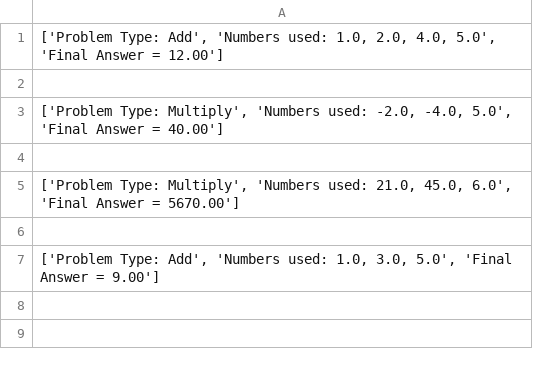
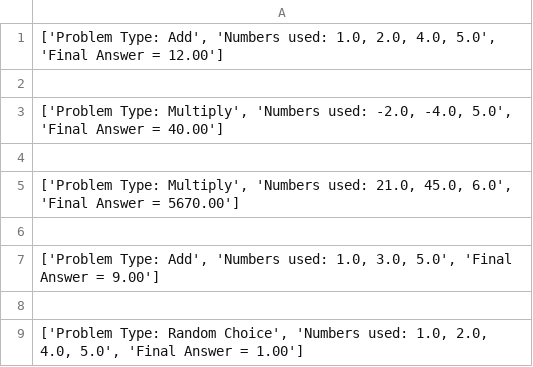
Before and after one commit to bfarrelluno/CS-II-Final-Project-Part-2, a CSV file: data.csv, drawn as a sheet.

Commit message:
Changes Committed

```diff
--- a/data.csv
+++ b/data.csv
@@ -7 +7,3 @@
 "['Problem Type: Add', 'Numbers used: 1.0, 3.0, 5.0', 'Final Answer = 9.00']"
+
+"['Problem Type: Random Choice', 'Numbers used: 1.0, 2.0, 4.0, 5.0', 'Final Answer = 1.00']"
```
